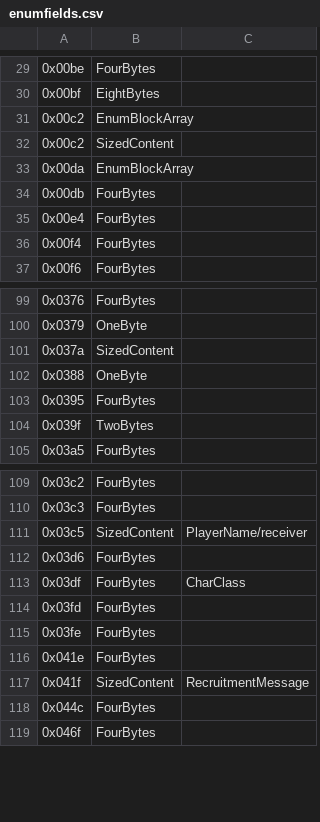
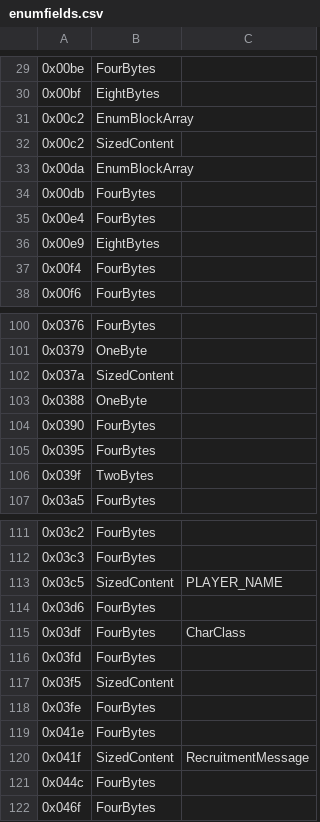
Before and after one commit to Griffon26/gaserver, a CSV file: scripts/known_field_data/enumfields.csv, drawn as a sheet; only a part is shown, gaps mark what is left out.

Commit message:
bugged parse cpp-datatypes to enumfields

```diff
--- a/scripts/known_field_data/enumfields.csv
+++ b/scripts/known_field_data/enumfields.csv
@@ -35,2 +35,3 @@
 0x00e4,FourBytes,
+0x00e9,EightBytes,
 0x00f4,FourBytes,
@@ -102,2 +103,3 @@
 0x0388,OneByte,
+0x0390,FourBytes,
 0x0395,FourBytes,
@@ -110,3 +112,3 @@
 0x03c3,FourBytes,
-0x03c5,SizedContent,PlayerName/receiver
+0x03c5,SizedContent,PLAYER_NAME
 0x03d6,FourBytes,
@@ -114,2 +116,3 @@
 0x03fd,FourBytes,
+0x03f5,SizedContent,
 0x03fe,FourBytes,
```
Also changed, not shown: 2 other files.
